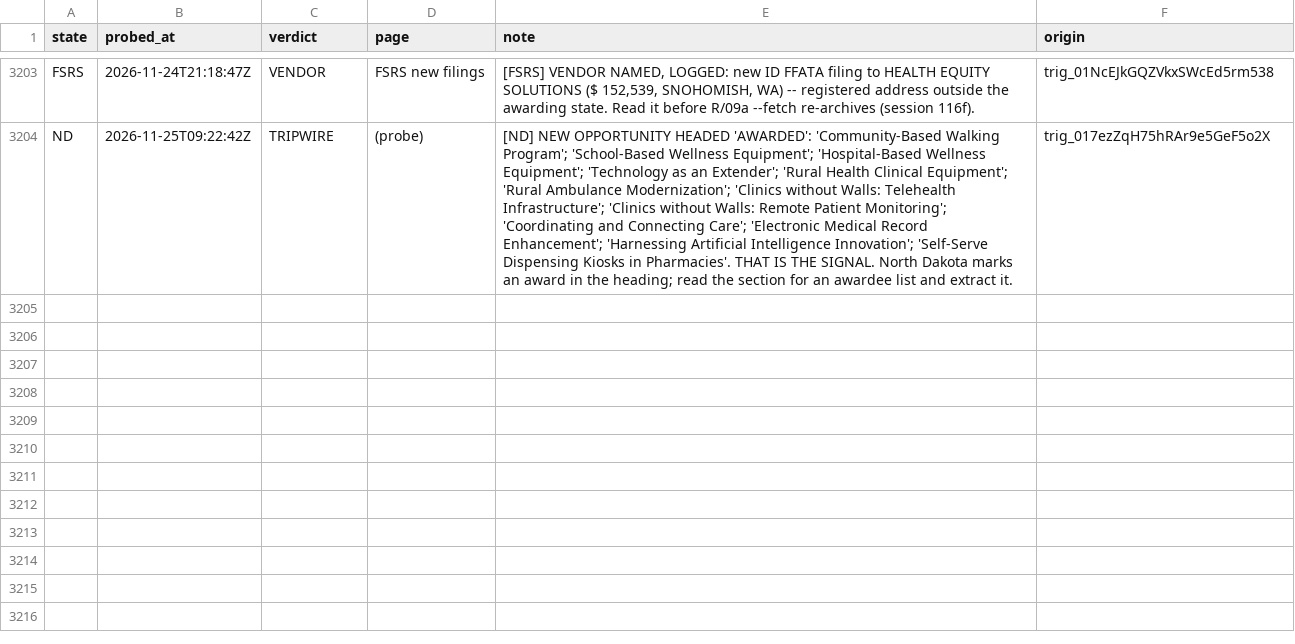
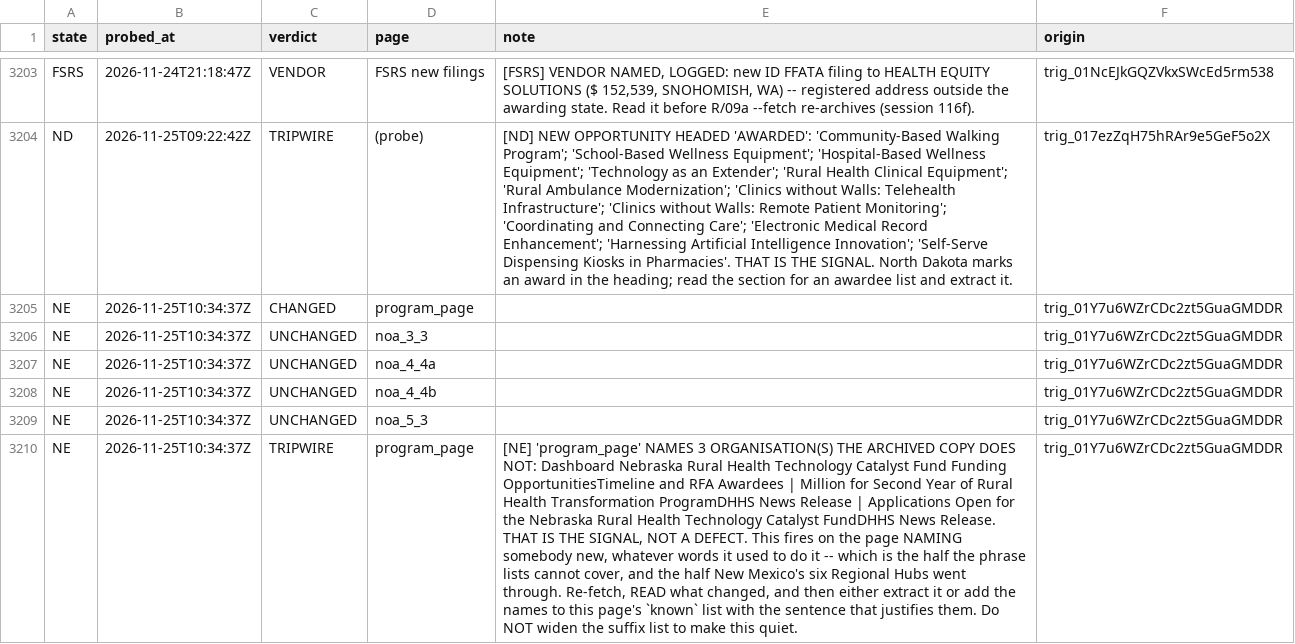
Before and after one commit to INicchitta12/RHTP_Tracker, a CSV file: logs/probe_results.csv, drawn as a sheet; only a part is shown, gaps mark what is left out; the diff names each change by its address in the sheet, - before the commit and + after, or states it on an @@ line.

```diff
--- a/logs/probe_results.csv
+++ b/logs/probe_results.csv
+row 3205: NE | 2026-11-25T10:34:37Z | CHANGED | program_page |  | trig_01Y7u6WZrCDc2zt5GuaGMDDR
+row 3206: NE | 2026-11-25T10:34:37Z | UNCHANGED | noa_3_3 |  | trig_01Y7u6WZrCDc2zt5GuaGMDDR
+row 3207: NE | 2026-11-25T10:34:37Z | UNCHANGED | noa_4_4a |  | trig_01Y7u6WZrCDc2zt5GuaGMDDR
+row 3208: NE | 2026-11-25T10:34:37Z | UNCHANGED | noa_4_4b |  | trig_01Y7u6WZrCDc2zt5GuaGMDDR
+row 3209: NE | 2026-11-25T10:34:37Z | UNCHANGED | noa_5_3 |  | trig_01Y7u6WZrCDc2zt5GuaGMDDR
+row 3210: NE | 2026-11-25T10:34:37Z | TRIPWIRE | program_page | [NE] 'program_page' NAMES 3 ORGANISATION(S) THE ARCHIVED COPY DOES NOT: Dashboard Nebraska Rural Health Technology Catalyst Fund Funding OpportunitiesTimeline and RFA Awardees | Million for Second Year of Rural Health Transformation ProgramDHHS News Release | Applications Open for the Nebraska Rural Health Technology Catalyst FundDHHS News Release. THAT IS THE SIGNAL, NOT A DEFECT. This fires on the page NAMING somebody new, whatever words it used to do it -- which is the half the phrase lists cannot cover, and the half New Mexico's six Regional Hubs went through. Re-fetch, READ what changed, and then either extract it or add the names to this page's `known` list with the sentence that justifies them. Do NOT widen the suffix list to make this quiet. | trig_01Y7u6WZrCDc2zt5GuaGMDDR
```
